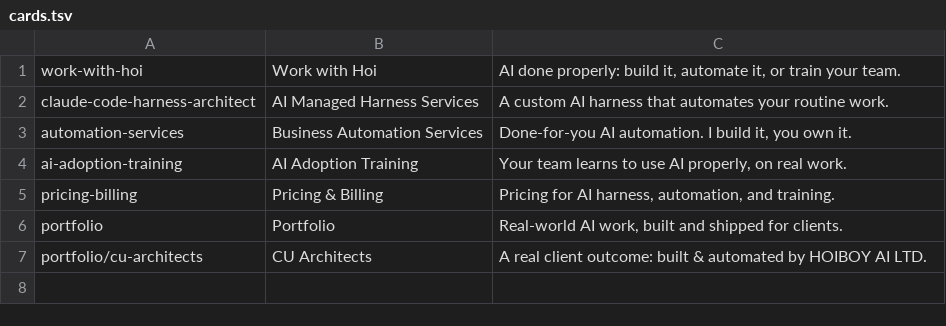
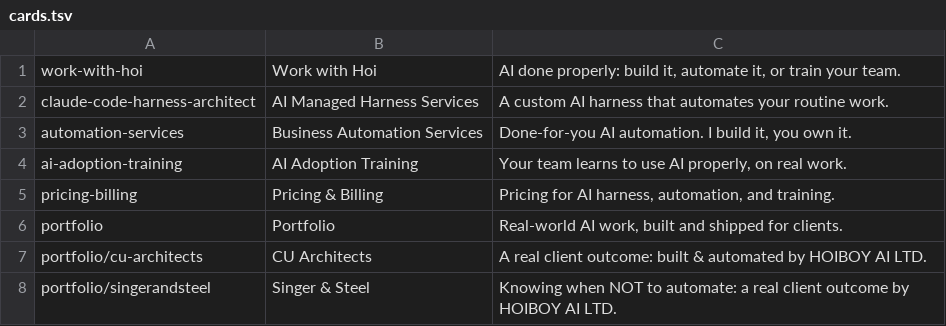
Before and after one commit to hoiung/hoiboy-uk, a TSV file: scripts/social-cards/cards.tsv, drawn as a sheet.

```diff
--- a/scripts/social-cards/cards.tsv
+++ b/scripts/social-cards/cards.tsv
@@ -7 +7,2 @@ portfolio	Portfolio	Real-world AI work, built and shipped for clients.
 portfolio/cu-architects	CU Architects	A real client outcome: built & automated by HOIBOY AI LTD.
+portfolio/singerandsteel	Singer & Steel	Knowing when NOT to automate: a real client outcome by HOIBOY AI LTD.
```
Also changed, not shown: 2 other files.
